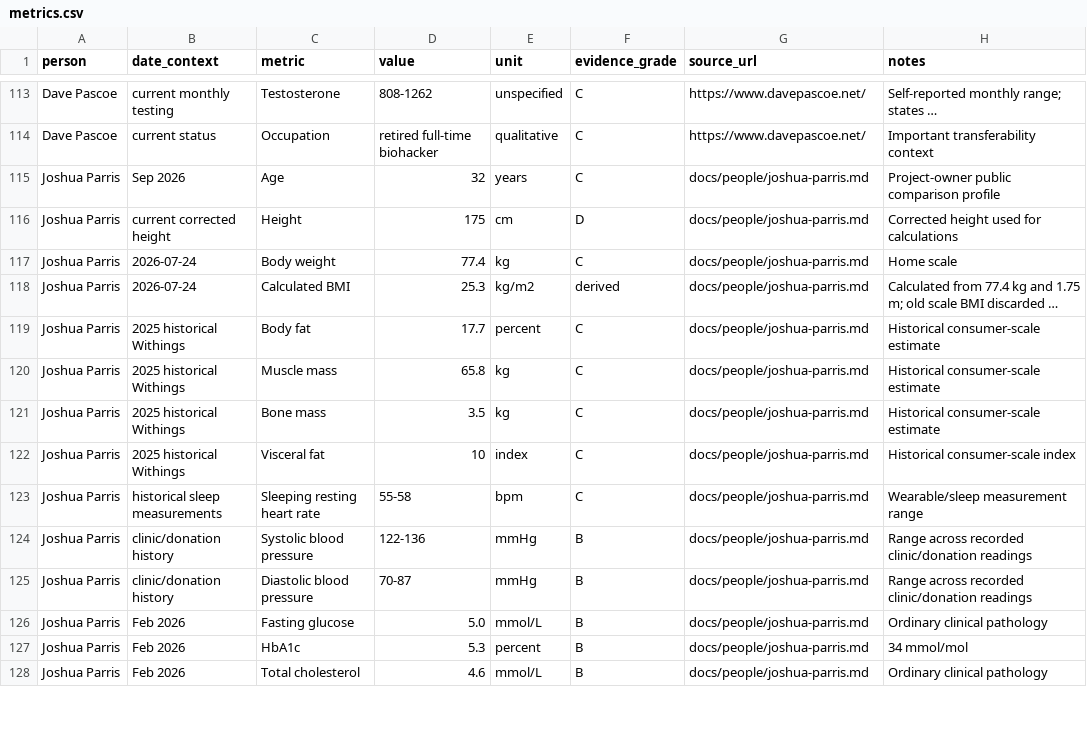
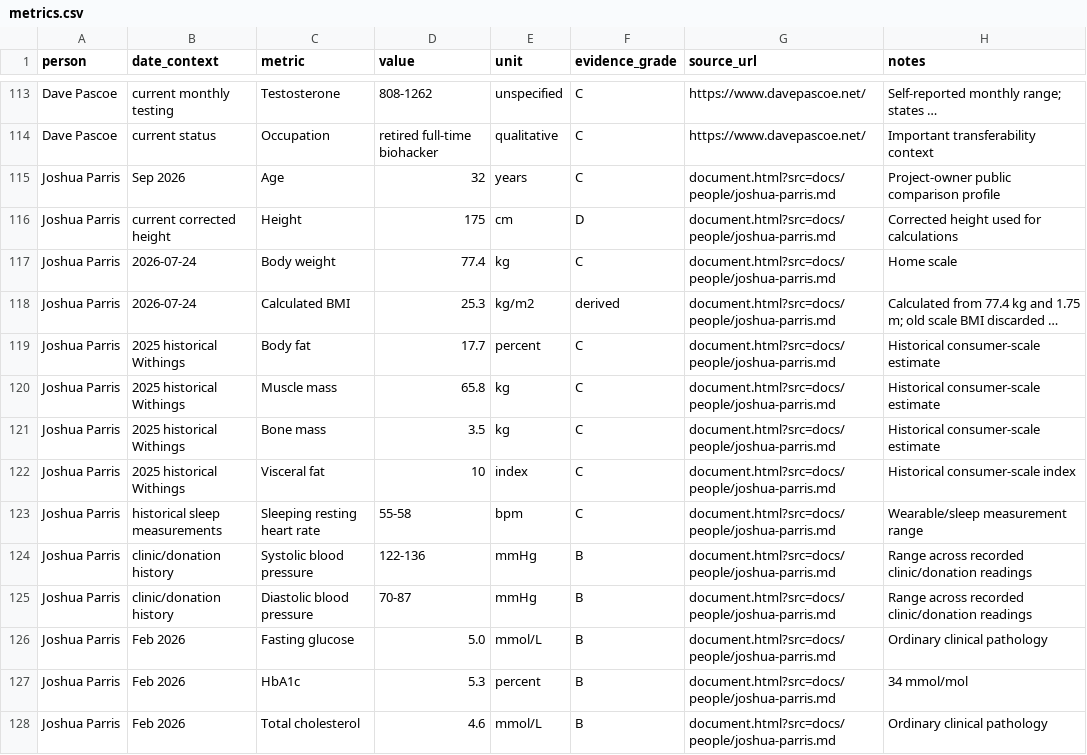
Before and after one commit to joshualparris/HealthiestPeople, a CSV file: data/metrics.csv, drawn as a sheet; only a part is shown, gaps mark what is left out; long unchanged cells end in …; the diff covers the shown part only; the diff names each change by its address in the sheet, - before the commit and + after, or states it on an @@ line.

Commit message:
data: replace raw markdown source URLs with pretty pages

```diff
--- a/data/metrics.csv
+++ b/data/metrics.csv
-G115:G128 (source_url): docs/people/joshua-parris.md
+G115:G128 (source_url): document.html?src=docs/people/joshua-parris.md
```
Also changed, not shown: 39 edited cells elsewhere in this file.
